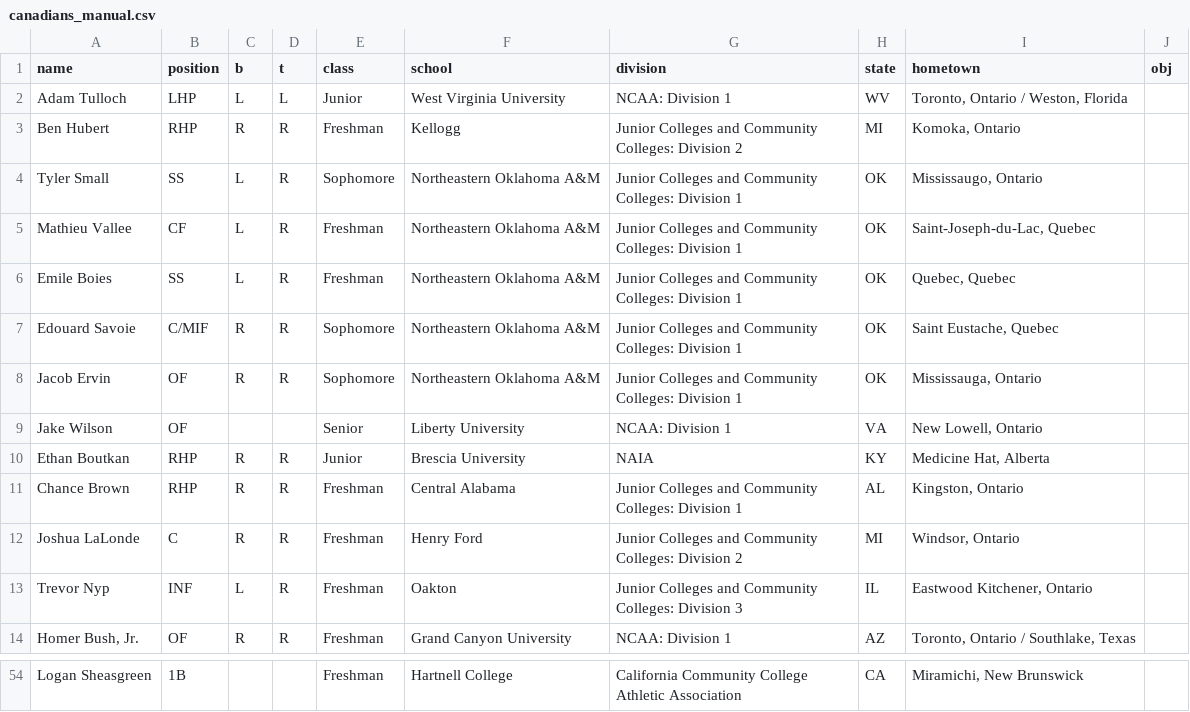
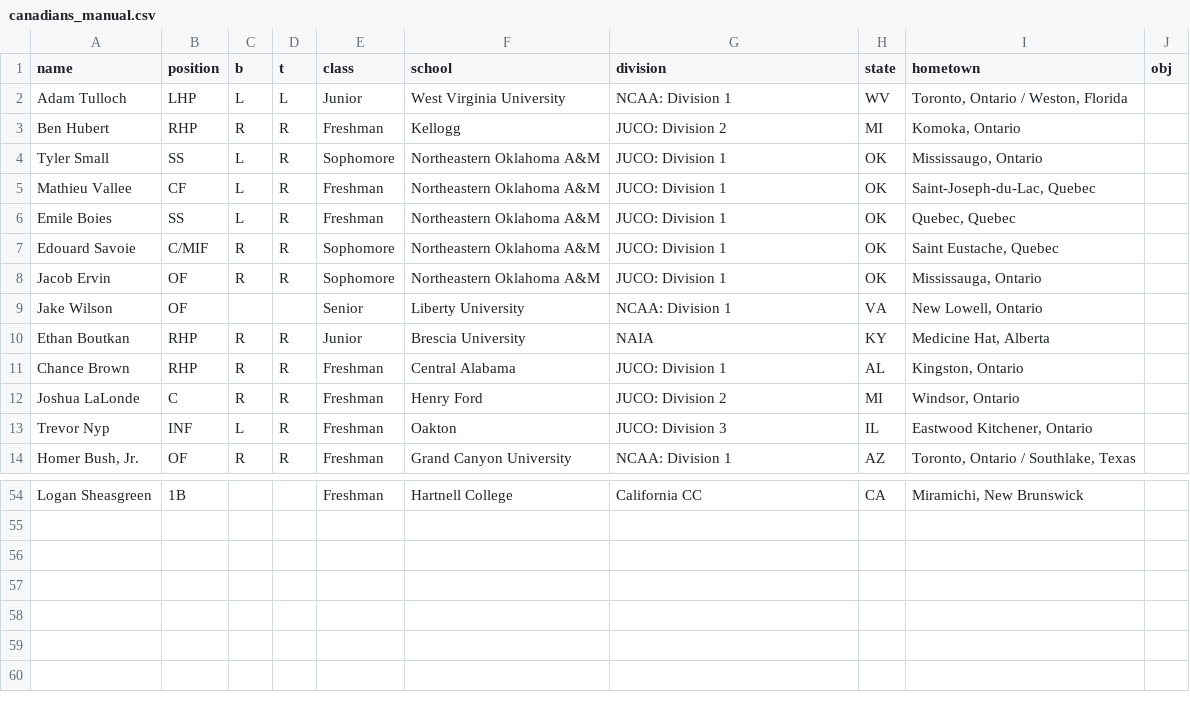
Before and after one commit to peteb206/pete_berryman_baseball, a CSV file: Projects/Canadian_Baseball_Network/canadians_manual.csv, drawn as a sheet; only a part is shown, gaps mark what is left out; the diff covers the shown part only; the diff names each change by its address in the sheet, - before the commit and + after, or states it on an @@ line.

Commit message:
new formatting + new division abbreviations

```diff
--- a/Projects/Canadian_Baseball_Network/canadians_manual.csv
+++ b/Projects/Canadian_Baseball_Network/canadians_manual.csv
-G3 (division): Junior Colleges and Community Colleges: Division 2
+G3 (division): JUCO: Division 2
-G4:G8 (division): Junior Colleges and Community Colleges: Division 1
+G4:G8 (division): JUCO: Division 1
-G11 (division): Junior Colleges and Community Colleges: Division 1
+G11 (division): JUCO: Division 1
-G12 (division): Junior Colleges and Community Colleges: Division 2
+G12 (division): JUCO: Division 2
-G13 (division): Junior Colleges and Community Colleges: Division 3
+G13 (division): JUCO: Division 3
-G54 (division): California Community College Athletic Association
+G54 (division): California CC
```
Also changed, not shown: 27 edited cells elsewhere in this file, 3 other files.
